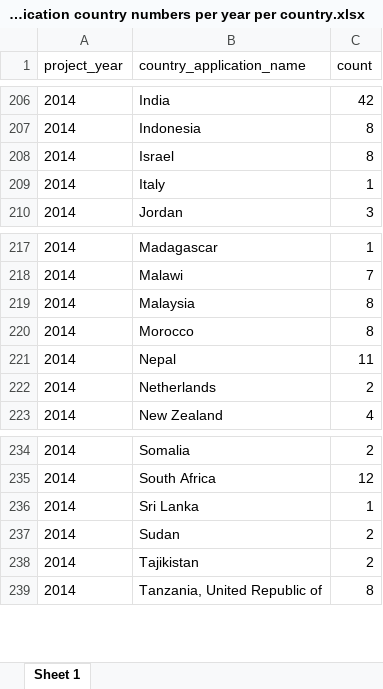
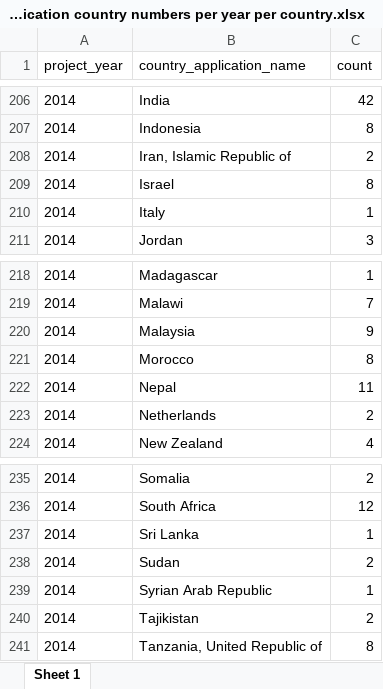
Before and after one commit to DataKind-SG/un-women-proj-inspire, an Excel workbook: data/05 application country numbers per year per country.xlsx, sheet Sheet 1, drawn as a sheet; only a part is shown, gaps mark what is left out; values as stored, in another font and other column widths than the file's, no borders; addresses are those after the commit; the diff covers the shown part only; the diff names each change by its address in the sheet, - before the commit and + after, or states it on an @@ line.

```diff
--- a/data/05 application country numbers per year per country.xlsx (sheet Sheet 1)
+++ b/data/05 application country numbers per year per country.xlsx (sheet Sheet 1)
+row 208: 2014 | Iran, Islamic Republic of | 2
-C220 (count): 8
+C220 (count): 9
+row 239: 2014 | Syrian Arab Republic | 1
```
Also changed, not shown: 55 added rows elsewhere in this sheet, data/01 application country names per year.xlsx, data/02 impact country names per year.xlsx, 5 other files.
